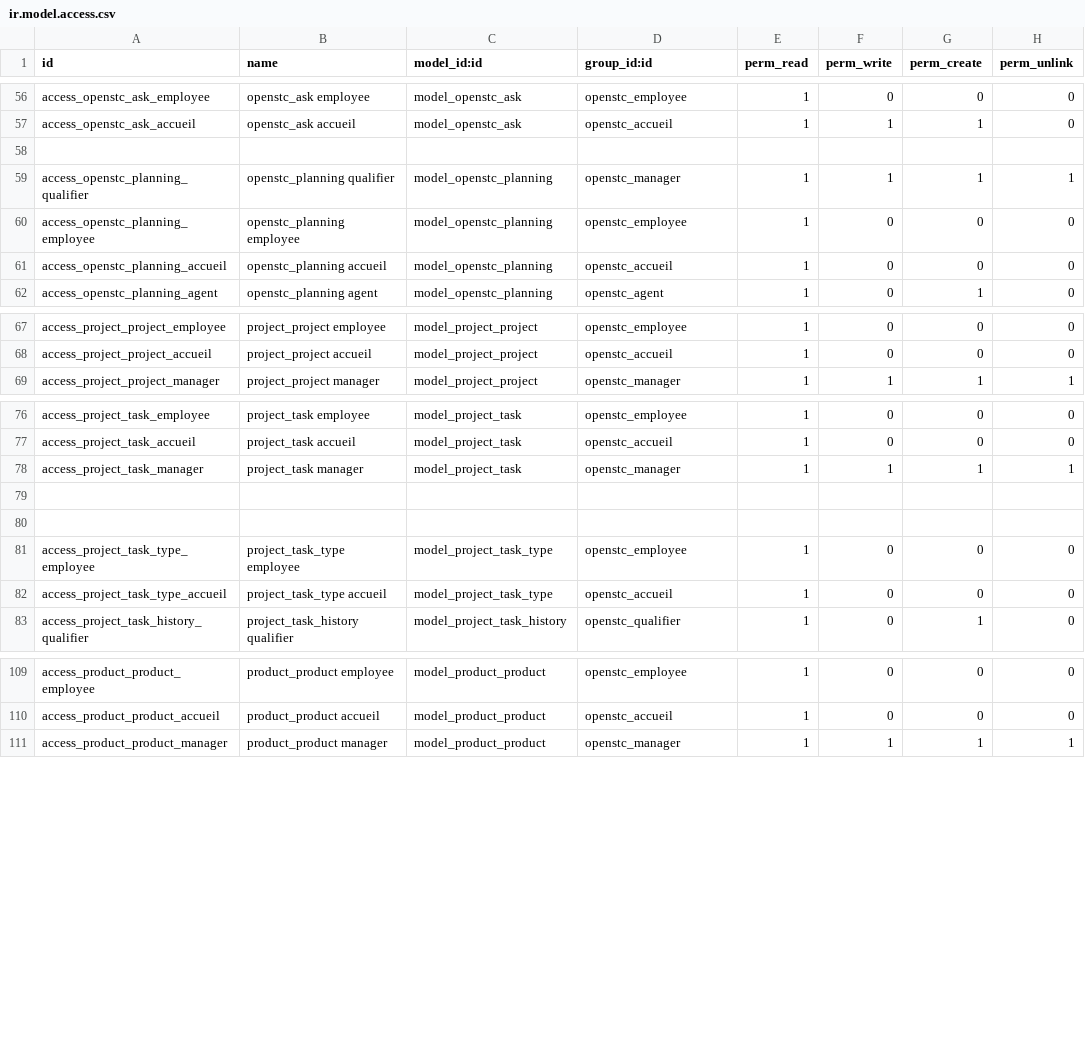
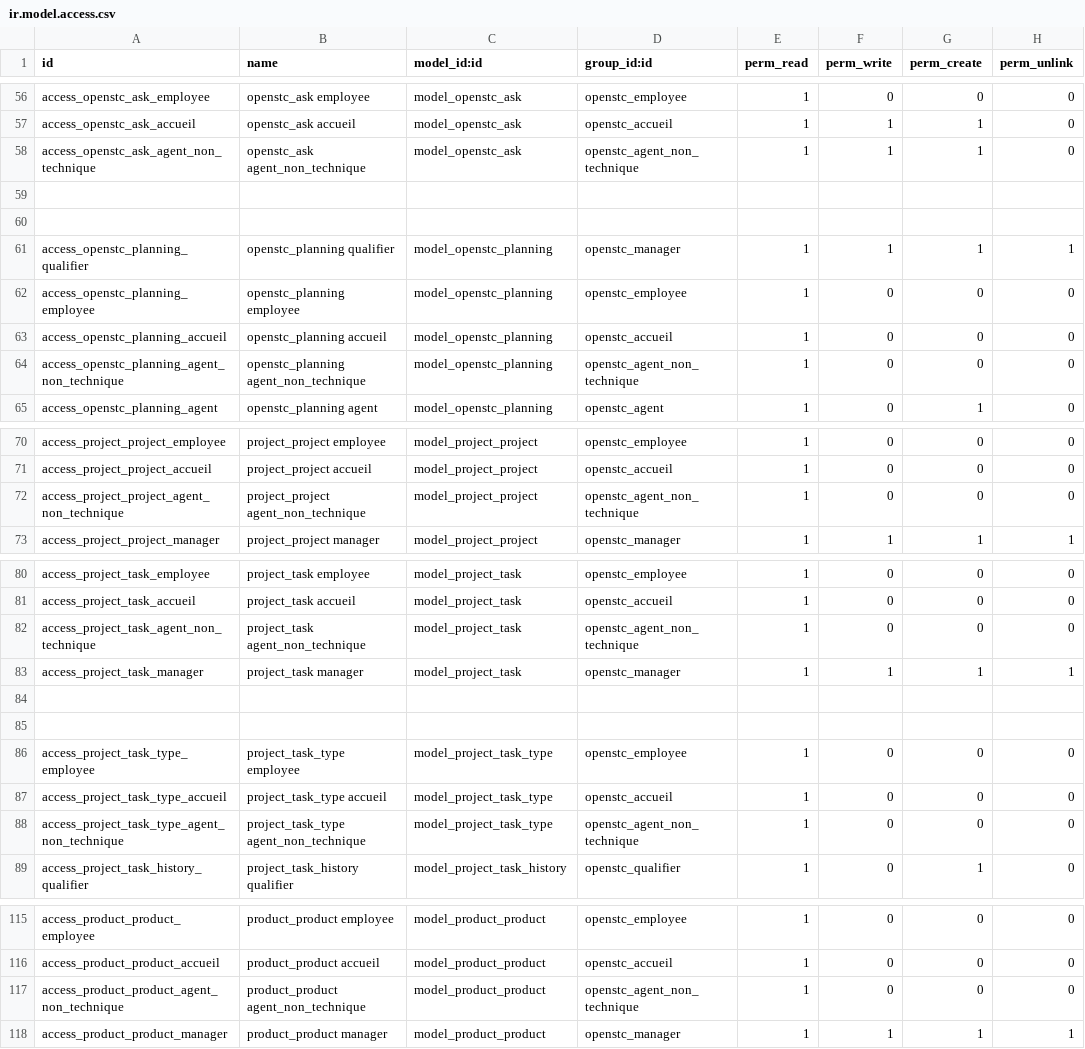
Before and after one commit to OpenSTC-Eleger/stc-interventions, a CSV file: security/ir.model.access.csv, drawn as a sheet; only a part is shown, gaps mark what is left out; the diff covers the shown part only; the diff names each change by its address in the sheet, - before the commit and + after, or states it on an @@ line.

```diff
--- a/security/ir.model.access.csv
+++ b/security/ir.model.access.csv
+row 58: access_openstc_ask_agent_non_technique | openstc_ask agent_non_technique | model_openstc_ask | openstc_agent_non_technique | 1 | 1 | 1 | 0
+row 59: (empty)
+row 64: access_openstc_planning_agent_non_technique | openstc_planning agent_non_technique | model_openstc_planning | openstc_agent_non_technique | 1 | 0 | 0 | 0
+row 72: access_project_project_agent_non_technique | project_project agent_non_technique | model_project_project | openstc_agent_non_technique | 1 | 0 | 0 | 0
+row 82: access_project_task_agent_non_technique | project_task agent_non_technique | model_project_task | openstc_agent_non_technique | 1 | 0 | 0 | 0
+row 88: access_project_task_type_agent_non_technique | project_task_type agent_non_technique | model_project_task_type | openstc_agent_non_technique | 1 | 0 | 0 | 0
+row 117: access_product_product_agent_non_technique | product_product agent_non_technique | model_product_product | openstc_agent_non_technique | 1 | 0 | 0 | 0
```
Also changed, not shown: 2 added rows elsewhere in this file, 2 other files.
